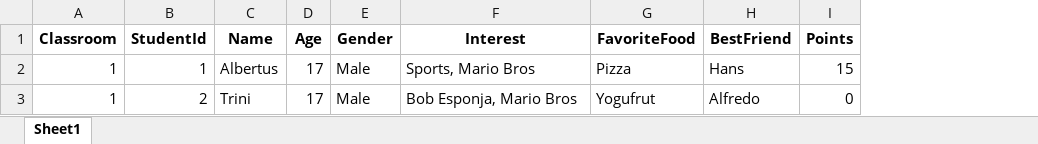
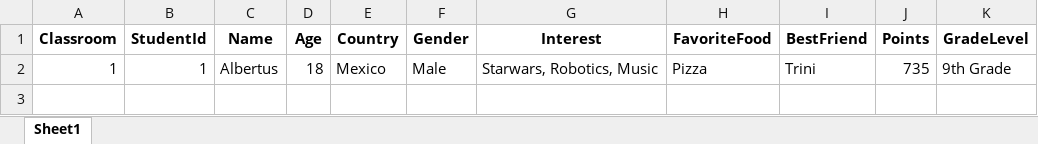
Before and after one commit to Trisego/HackMTY, an Excel workbook: DataBases/StudentDataBase.xlsx, sheet Sheet1, drawn as a sheet; values as stored, in another font and other column widths than the file's, no borders; removed rows and columns are numbered as before the commit, all else as after; the diff names each change by its address in the sheet, - before the commit and + after, or states it on an @@ line.

```diff
--- a/DataBases/StudentDataBase.xlsx (sheet Sheet1)
+++ b/DataBases/StudentDataBase.xlsx (sheet Sheet1)
+column E (Country), row 2: Mexico
+column K (GradeLevel), row 2: 9th Grade
-D2 (Age): 17
+D2 (Age): 18
-G2 (Interest): Sports, Mario Bros
+G2 (Interest): Starwars, Robotics, Music
-I2 (BestFriend): Hans
+I2 (BestFriend): Trini
-J2 (Points): 15
+J2 (Points): 735
-row 3: 1 | 2 | Trini | 17 | Male | Bob Esponja, Mario Bros | Yogufrut | Alfredo | 0
```
Also changed, not shown: DataBases/PromptDataBases.xlsx, 2 other files.
